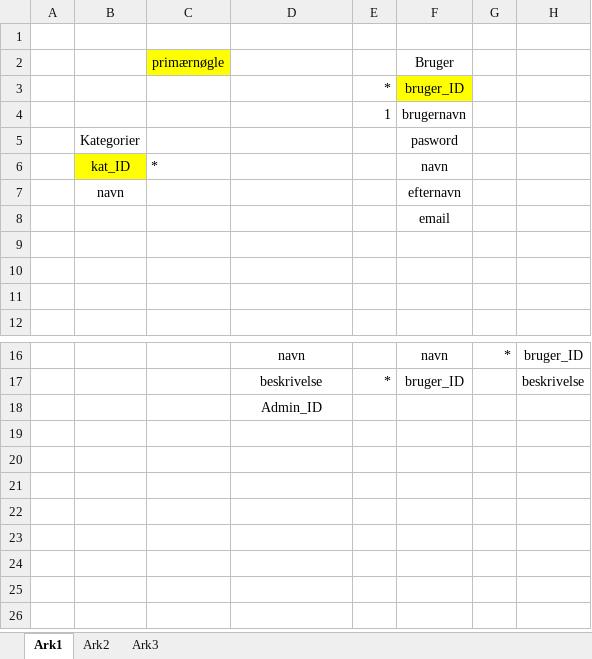
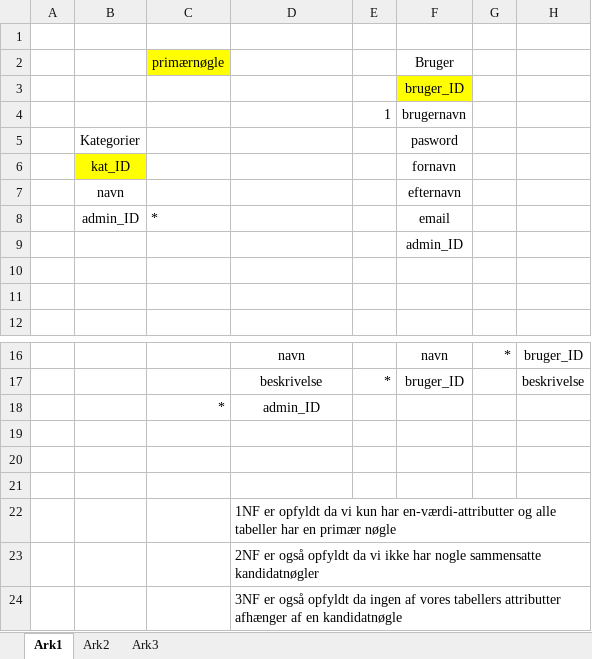
Before and after one commit to Tayacan/MI-Site, an Excel workbook: diagram tingest.xlsx, sheet Ark1, drawn as a sheet; only a part is shown, gaps mark what is left out; values as stored, in another font and other column widths than the file's, no borders; charts and pictures not drawn; removed rows and columns are numbered as before the commit, all else as after; the diff names each change by its address in the sheet, - before the commit and + after, or states it on an @@ line.

```diff
--- a/diagram tingest.xlsx (sheet Ark1)
+++ b/diagram tingest.xlsx (sheet Ark1)
-E3: *
+E3: (empty)
-row 6:  | kat_ID | * |  |  | navn
+row 6:  | kat_ID |  |  |  | fornavn
+row 8:  | admin_ID | * |  |  | email
-F9: email
+F9: admin_ID
-row 9: (empty)
+row 18:  |  | * | admin_ID
+row 19: (empty)
+row 20: (empty)
+row 21: (empty)
-D22: Admin_ID
+D22: 1NF er opfyldt da vi kun har en-værdi-attributter og alle tabeller har en primær nøgle
-D22 alignment: center
+D22 alignment: left
+row 23:  |  |  | 2NF er også opfyldt da vi ikke har nogle sammensatte kandidatnøgler
+row 24:  |  |  | 3NF er også opfyldt da ingen af vores tabellers attributter afhænger af en kandidatnøgle
```
Also changed, not shown: charts or pictures, 1 other file.
